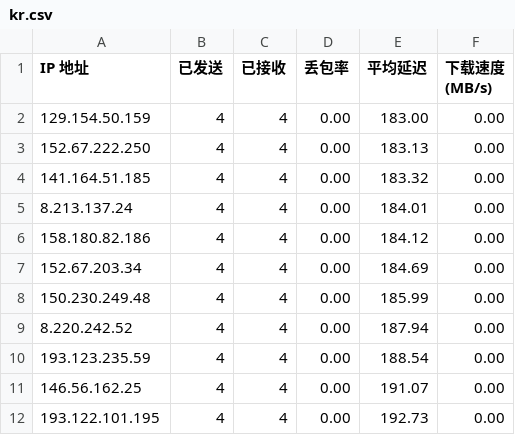
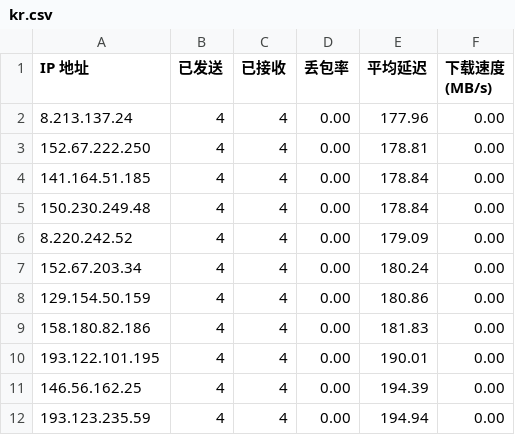
Before and after one commit to rdone442/dns, a CSV file: ip/kr.csv, drawn as a sheet.

```diff
--- a/ip/kr.csv
+++ b/ip/kr.csv
@@ -1,12 +1,12 @@
 IP 地址,已发送,已接收,丢包率,平均延迟,下载速度 (MB/s)
-129.154.50.159,4,4,0.00,183.00,0.00
-152.67.222.250,4,4,0.00,183.13,0.00
-141.164.51.185,4,4,0.00,183.32,0.00
-8.213.137.24,4,4,0.00,184.01,0.00
-158.180.82.186,4,4,0.00,184.12,0.00
-152.67.203.34,4,4,0.00,184.69,0.00
-150.230.249.48,4,4,0.00,185.99,0.00
-8.220.242.52,4,4,0.00,187.94,0.00
-193.123.235.59,4,4,0.00,188.54,0.00
-146.56.162.25,4,4,0.00,191.07,0.00
-193.122.101.195,4,4,0.00,192.73,0.00
+8.213.137.24,4,4,0.00,177.96,0.00
+152.67.222.250,4,4,0.00,178.81,0.00
+141.164.51.185,4,4,0.00,178.84,0.00
+150.230.249.48,4,4,0.00,178.84,0.00
+8.220.242.52,4,4,0.00,179.09,0.00
+152.67.203.34,4,4,0.00,180.24,0.00
+129.154.50.159,4,4,0.00,180.86,0.00
+158.180.82.186,4,4,0.00,181.83,0.00
+193.122.101.195,4,4,0.00,190.01,0.00
+146.56.162.25,4,4,0.00,194.39,0.00
+193.123.235.59,4,4,0.00,194.94,0.00
```
Also changed, not shown: ip/jp.csv, ip/sg.csv, 8 other files.
